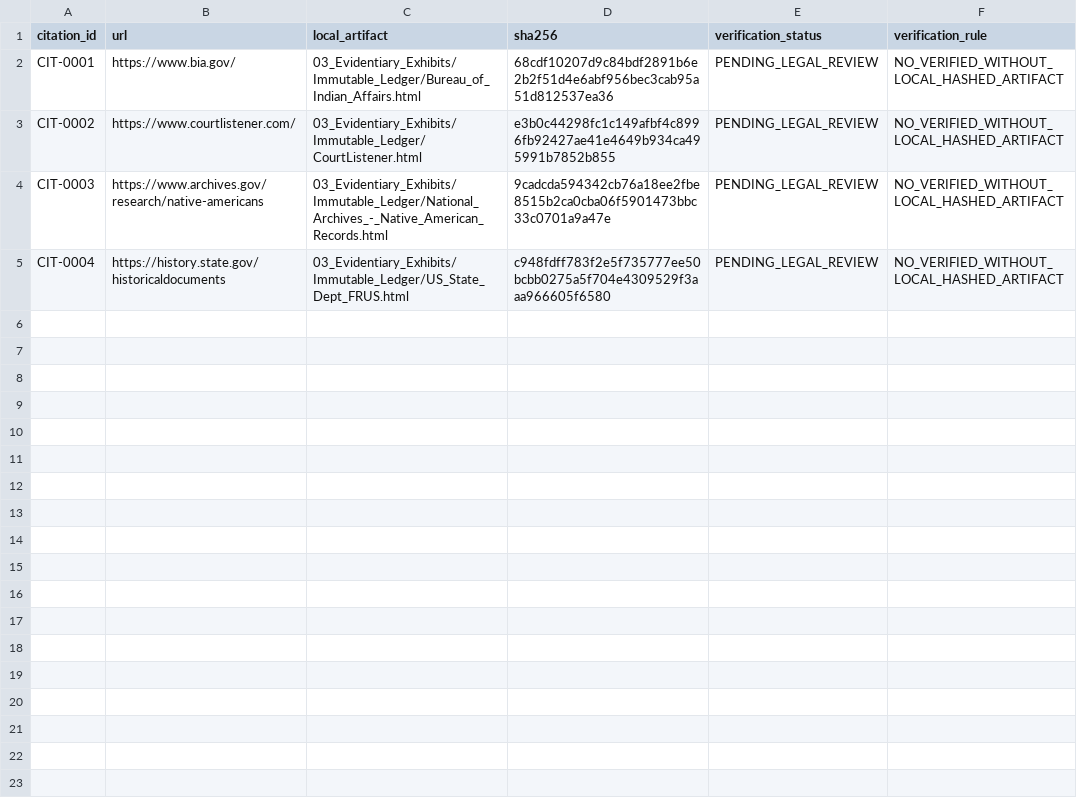
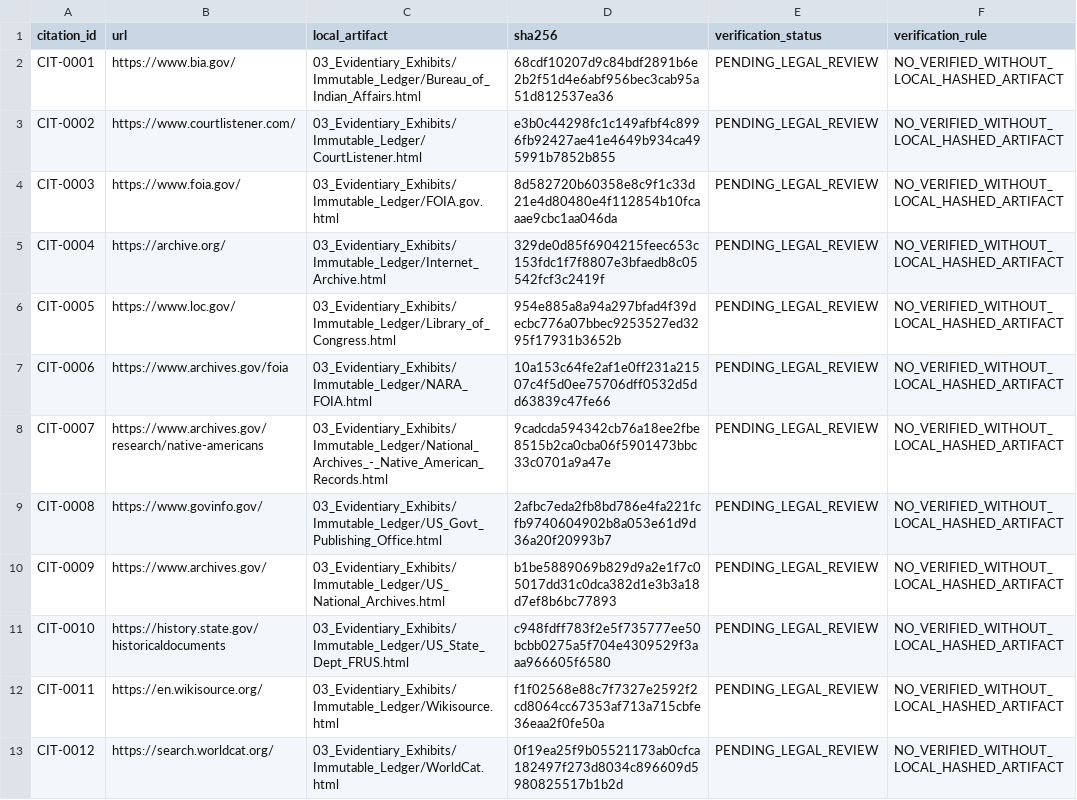
Before and after one commit to GlobalRestitutionAlliance/turtle-island-us-ak-hoonah-indian-association-master-litigation, a CSV file: 03_Evidentiary_Exhibits/CITATION_INDEX.csv, drawn as a sheet.

Commit message:
Batch 2b: harvest expanded sources, citations, manifests

```diff
--- a/03_Evidentiary_Exhibits/CITATION_INDEX.csv
+++ b/03_Evidentiary_Exhibits/CITATION_INDEX.csv
@@ -3,3 +3,11 @@ CIT-0001,https://www.bia.gov/,03_Evidentiary_Exhibits/Immutable_Ledger/Bureau_of
 CIT-0002,https://www.courtlistener.com/,03_Evidentiary_Exhibits/Immutable_Ledger/CourtListener.html,e3b0c44298fc1c149afbf4c8996fb92427ae41e4649b934ca495991b7852b855,PENDING_LEGAL_REVIEW,NO_VERIFIED_WITHOUT_LOCAL_HASHED_ARTIFACT
-CIT-0003,https://www.archives.gov/research/native-americans,03_Evidentiary_Exhibits/Immutable_Ledger/National_Archives_-_Native_American_Records.html,9cadcda594342cb76a18ee2fbe8515b2ca0cba06f5901473bbc33c0701a9a47e,PENDING_LEGAL_REVIEW,NO_VERIFIED_WITHOUT_LOCAL_HASHED_ARTIFACT
-CIT-0004,https://history.state.gov/historicaldocuments,03_Evidentiary_Exhibits/Immutable_Ledger/US_State_Dept_FRUS.html,c948fdff783f2e5f735777ee50bcbb0275a5f704e4309529f3aaa966605f6580,PENDING_LEGAL_REVIEW,NO_VERIFIED_WITHOUT_LOCAL_HASHED_ARTIFACT
+CIT-0003,https://www.foia.gov/,03_Evidentiary_Exhibits/Immutable_Ledger/FOIA.gov.html,8d582720b60358e8c9f1c33d21e4d80480e4f112854b10fcaaae9cbc1aa046da,PENDING_LEGAL_REVIEW,NO_VERIFIED_WITHOUT_LOCAL_HASHED_ARTIFACT
+CIT-0004,https://archive.org/,03_Evidentiary_Exhibits/Immutable_Ledger/Internet_Archive.html,329de0d85f6904215feec653c153fdc1f7f8807e3bfaedb8c05542fcf3c2419f,PENDING_LEGAL_REVIEW,NO_VERIFIED_WITHOUT_LOCAL_HASHED_ARTIFACT
+CIT-0005,https://www.loc.gov/,03_Evidentiary_Exhibits/Immutable_Ledger/Library_of_Congress.html,954e885a8a94a297bfad4f39decbc776a07bbec9253527ed3295f17931b3652b,PENDING_LEGAL_REVIEW,NO_VERIFIED_WITHOUT_LOCAL_HASHED_ARTIFACT
+CIT-0006,https://www.archives.gov/foia,03_Evidentiary_Exhibits/Immutable_Ledger/NARA_FOIA.html,10a153c64fe2af1e0ff231a21507c4f5d0ee75706dff0532d5dd63839c47fe66,PENDING_LEGAL_REVIEW,NO_VERIFIED_WITHOUT_LOCAL_HASHED_ARTIFACT
+CIT-0007,https://www.archives.gov/research/native-americans,03_Evidentiary_Exhibits/Immutable_Ledger/National_Archives_-_Native_American_Records.html,9cadcda594342cb76a18ee2fbe8515b2ca0cba06f5901473bbc33c0701a9a47e,PENDING_LEGAL_REVIEW,NO_VERIFIED_WITHOUT_LOCAL_HASHED_ARTIFACT
+CIT-0008,https://www.govinfo.gov/,03_Evidentiary_Exhibits/Immutable_Ledger/US_Govt_Publishing_Office.html,2afbc7eda2fb8bd786e4fa221fcfb9740604902b8a053e61d9d36a20f20993b7,PENDING_LEGAL_REVIEW,NO_VERIFIED_WITHOUT_LOCAL_HASHED_ARTIFACT
+CIT-0009,https://www.archives.gov/,03_Evidentiary_Exhibits/Immutable_Ledger/US_National_Archives.html,b1be5889069b829d9a2e1f7c05017dd31c0dca382d1e3b3a18d7ef8b6bc77893,PENDING_LEGAL_REVIEW,NO_VERIFIED_WITHOUT_LOCAL_HASHED_ARTIFACT
+CIT-0010,https://history.state.gov/historicaldocuments,03_Evidentiary_Exhibits/Immutable_Ledger/US_State_Dept_FRUS.html,c948fdff783f2e5f735777ee50bcbb0275a5f704e4309529f3aaa966605f6580,PENDING_LEGAL_REVIEW,NO_VERIFIED_WITHOUT_LOCAL_HASHED_ARTIFACT
+CIT-0011,https://en.wikisource.org/,03_Evidentiary_Exhibits/Immutable_Ledger/Wikisource.html,f1f02568e88c7f7327e2592f2cd8064cc67353af713a715cbfe36eaa2f0fe50a,PENDING_LEGAL_REVIEW,NO_VERIFIED_WITHOUT_LOCAL_HASHED_ARTIFACT
+CIT-0012,https://search.worldcat.org/,03_Evidentiary_Exhibits/Immutable_Ledger/WorldCat.html,0f19ea25f9b05521173ab0cfca182497f273d8034c896609d5980825517b1b2d,PENDING_LEGAL_REVIEW,NO_VERIFIED_WITHOUT_LOCAL_HASHED_ARTIFACT
```
Also changed, not shown: 32 other files.
